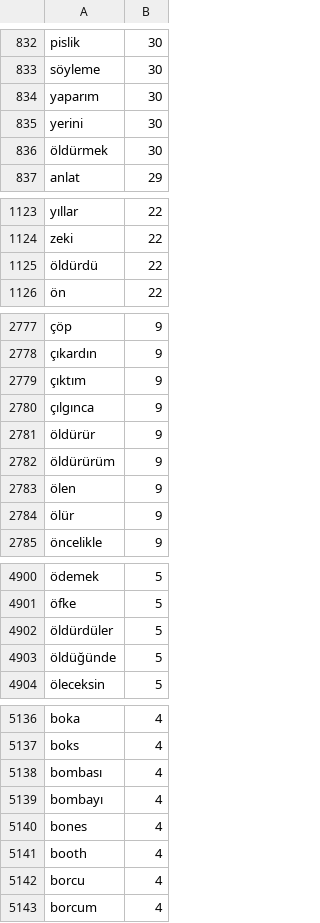
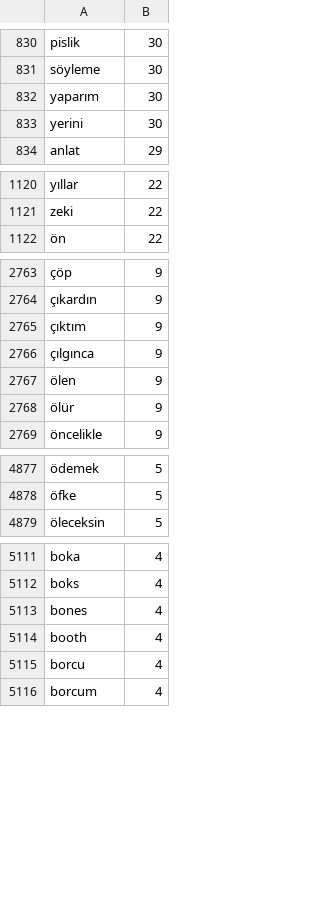
Before and after one commit to aradzie/keybr.com-corpus, a CSV file: turkish/dict.csv, drawn as a sheet; only a part is shown, gaps mark what is left out; the diff covers the shown part only; the diff names each change by its address in the sheet, - before the commit and + after, or states it on an @@ line.

```diff
--- a/turkish/dict.csv
+++ b/turkish/dict.csv
-row 836: öldürmek | 30
-row 1125: öldürdü | 22
-row 2781: öldürür | 9
-row 2782: öldürürüm | 9
-row 4902: öldürdüler | 5
-row 4903: öldüğünde | 5
-row 5138: bombası | 4
-row 5139: bombayı | 4
```
Also changed, not shown: 41 removed rows elsewhere in this file, 3 other files.
